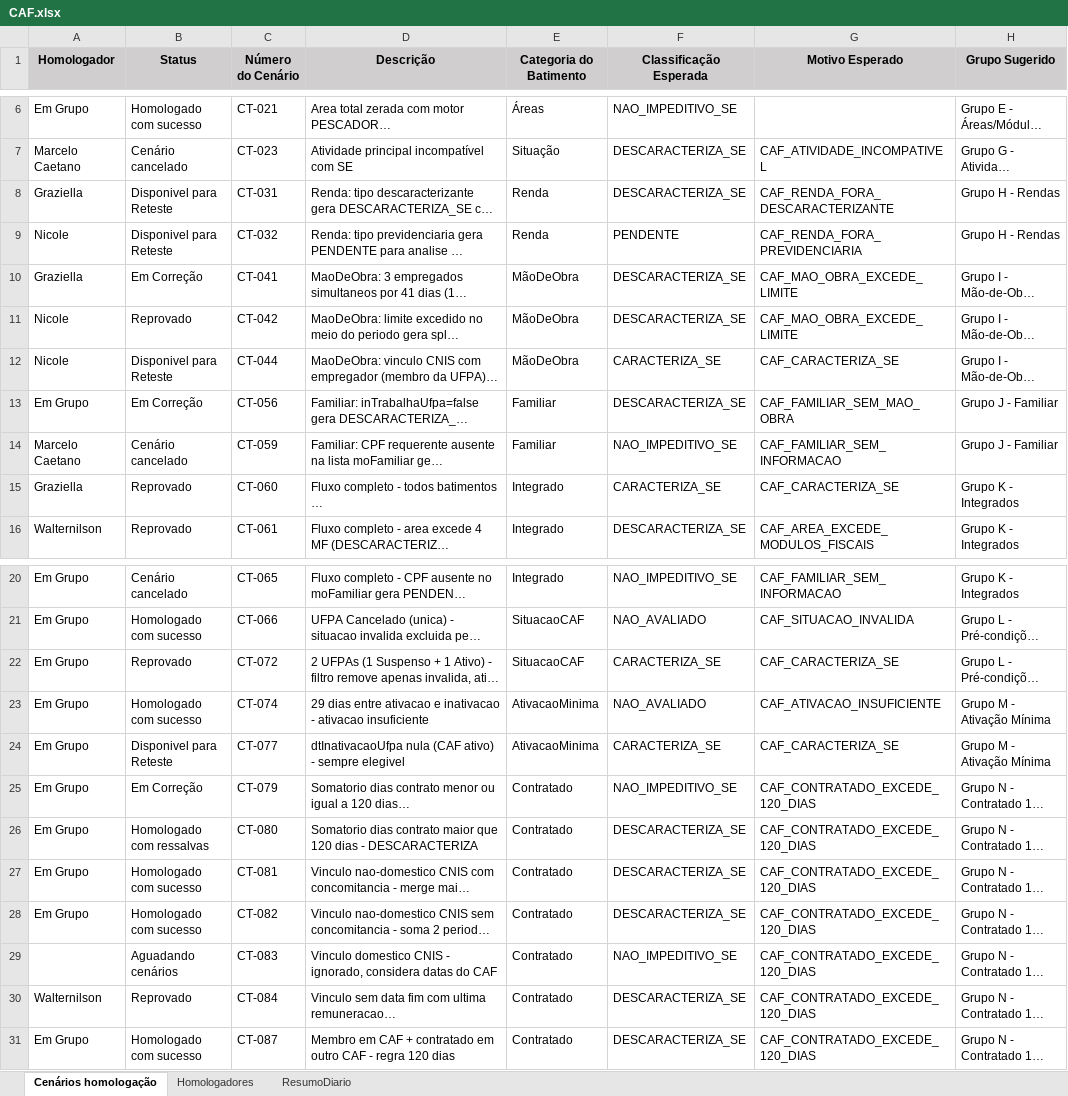
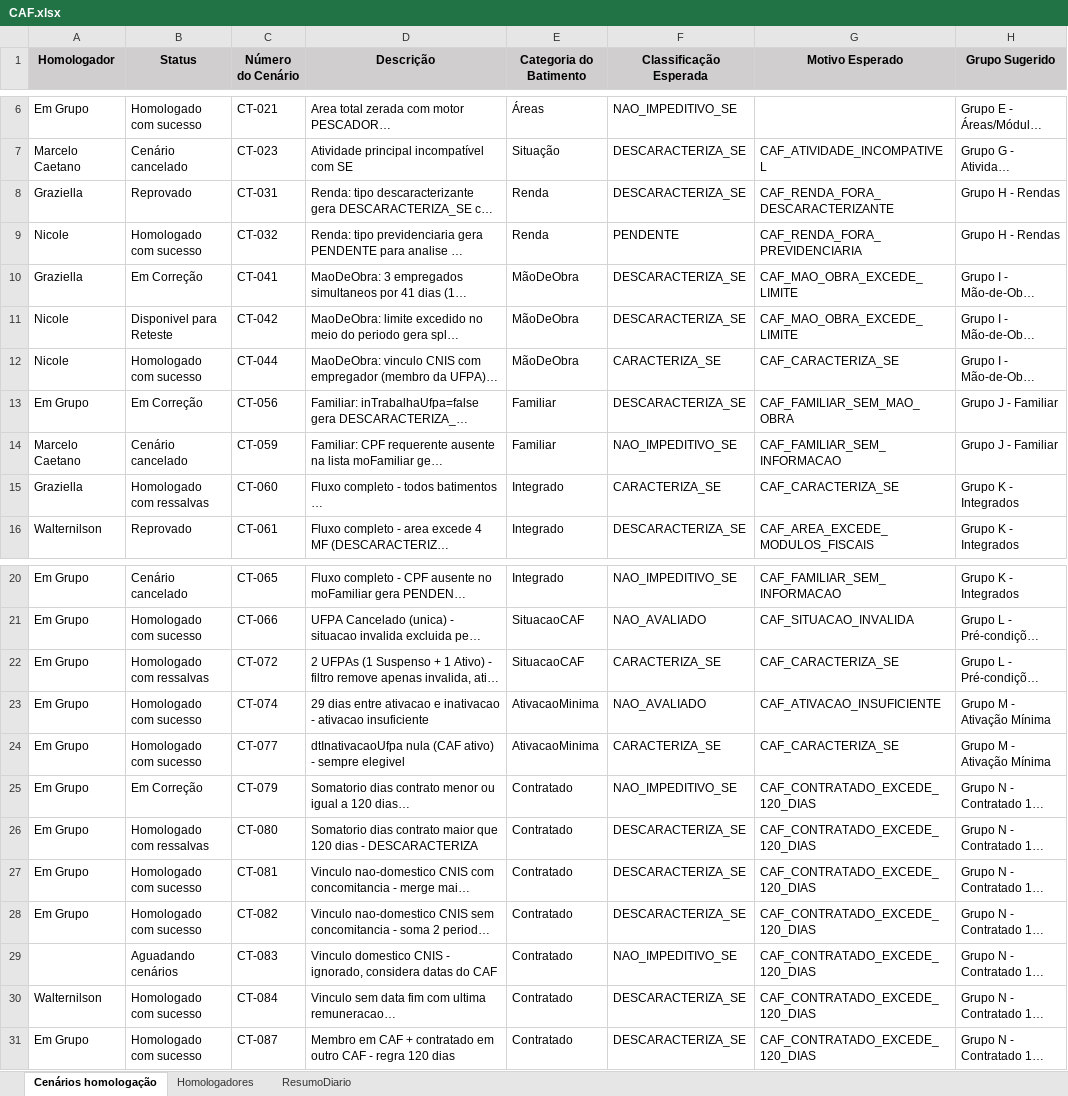
Before and after one commit to thiagopb12-max/painel-homologacao-caf, an Excel workbook: CAF.xlsx, sheet Cenários homologação, drawn as a sheet; only a part is shown, gaps mark what is left out; long unchanged cells end in …; values as stored, in another font and other column widths than the file's, no borders; the diff names each change by its address in the sheet, - before the commit and + after, or states it on an @@ line.

```diff
--- a/CAF.xlsx (sheet Cenários homologação)
+++ b/CAF.xlsx (sheet Cenários homologação)
-B8 (Status): Disponivel para Reteste
+B8 (Status): Reprovado
-B9 (Status): Disponivel para Reteste
+B9 (Status): Homologado com sucesso
-B11 (Status): Reprovado
+B11 (Status): Disponivel para Reteste
-B12 (Status): Disponivel para Reteste
+B12 (Status): Homologado com sucesso
-B15 (Status): Reprovado
+B15 (Status): Homologado com ressalvas
-B22 (Status): Reprovado
+B22 (Status): Homologado com ressalvas
-B24 (Status): Disponivel para Reteste
+B24 (Status): Homologado com sucesso
-B30 (Status): Reprovado
+B30 (Status): Homologado com sucesso
```
Also changed, not shown: sheet ResumoDiario, 1 other file.
